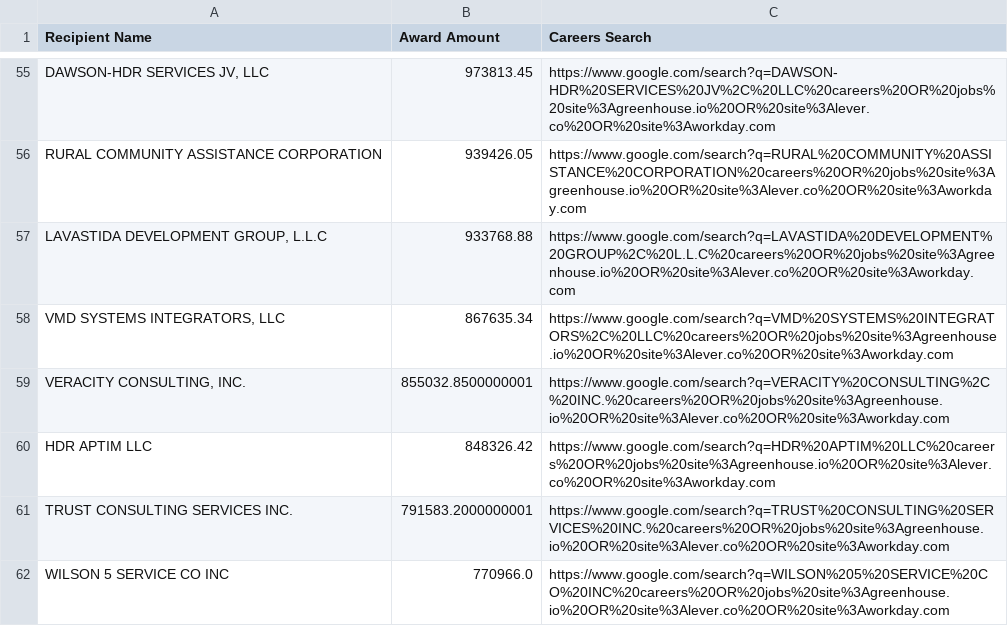
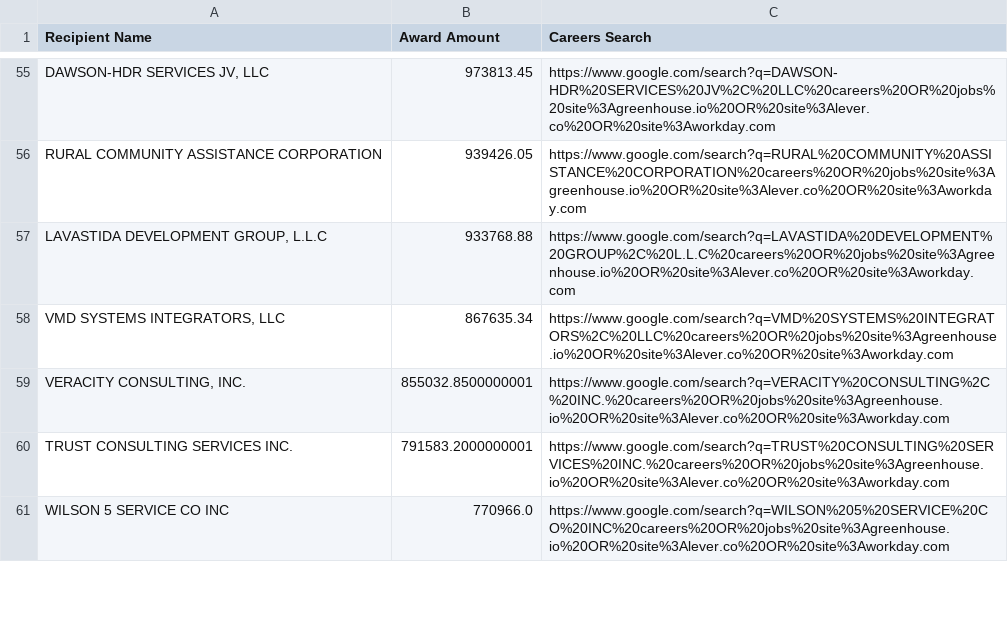
Before and after one commit to feldmangn/nih-awards-tracker, a CSV file: data/epa_top_recipients_last_90d_enriched.csv, drawn as a sheet; only a part is shown, gaps mark what is left out; the diff covers the shown part only.

```diff
--- a/data/epa_top_recipients_last_90d_enriched.csv
+++ b/data/epa_top_recipients_last_90d_enriched.csv
@@ -59,3 +59,2 @@ RURAL COMMUNITY ASSISTANCE CORPORATION,939426.05,https://www.google.com/search?q
 "VERACITY CONSULTING, INC.",855032.8500000001,https://www.google.com/search?q=VERACITY%20CONSULTING%2C%20INC.%20careers%20OR%20jobs%20site%3Agreenhouse.io%20OR%20site%3Alever.co%20OR%20site%3Aworkday.com
-HDR APTIM LLC,848326.42,https://www.google.com/search?q=HDR%20APTIM%20LLC%20careers%20OR%20jobs%20site%3Agreenhouse.io%20OR%20site%3Alever.co%20OR%20site%3Aworkday.com
 TRUST CONSULTING SERVICES INC.,791583.2000000001,https://www.google.com/search?q=TRUST%20CONSULTING%20SERVICES%20INC.%20careers%20OR%20jobs%20site%3Agreenhouse.io%20OR%20site%3Alever.co%20OR%20site%3Aworkday.com
```
Also changed, not shown: 14 added rows, 11 removed rows, 69 moved rows and 8 edited cells elsewhere in this file, data/cms_awards_last_90d.csv, data/doe_top_recipients_last_90d_enriched.csv, 22 other files.
